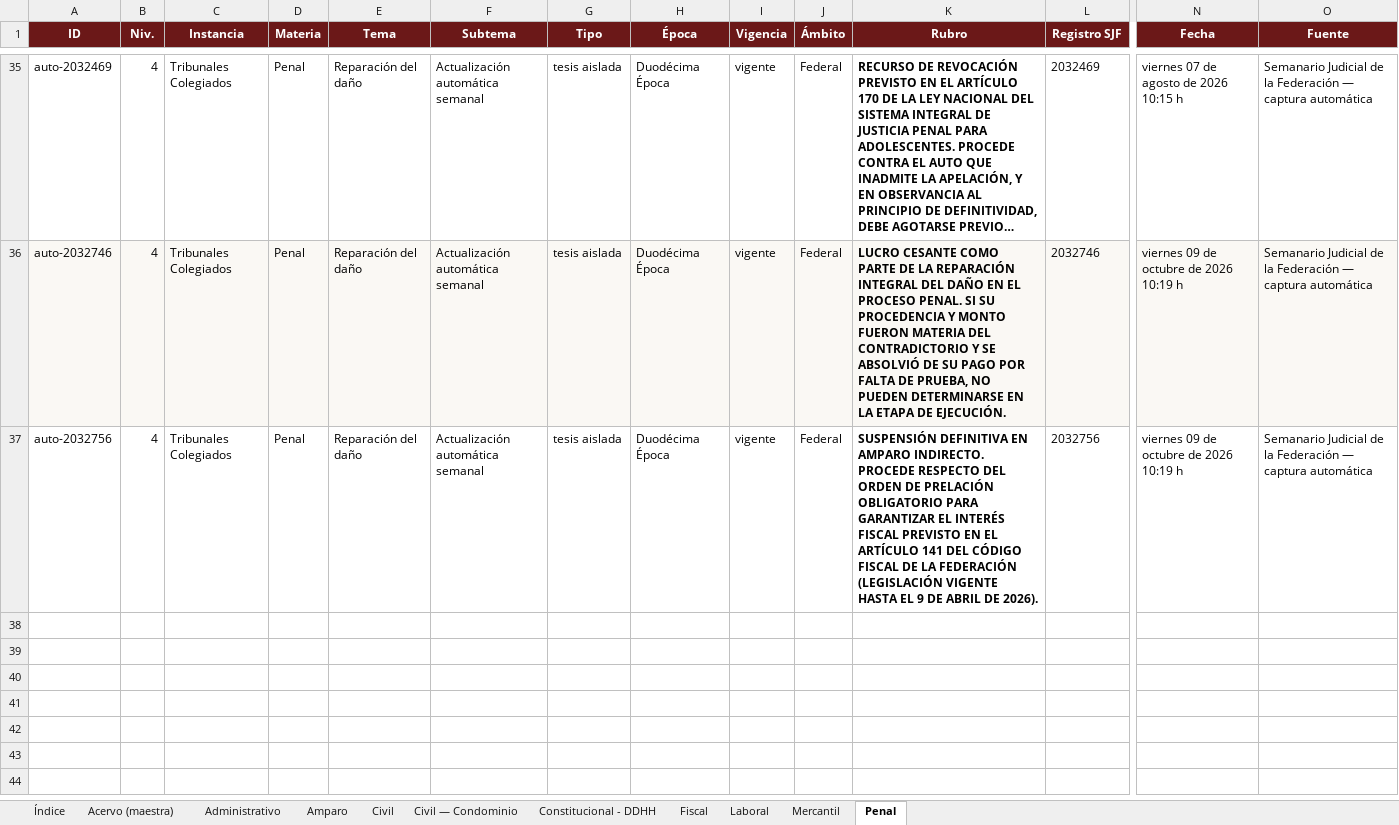
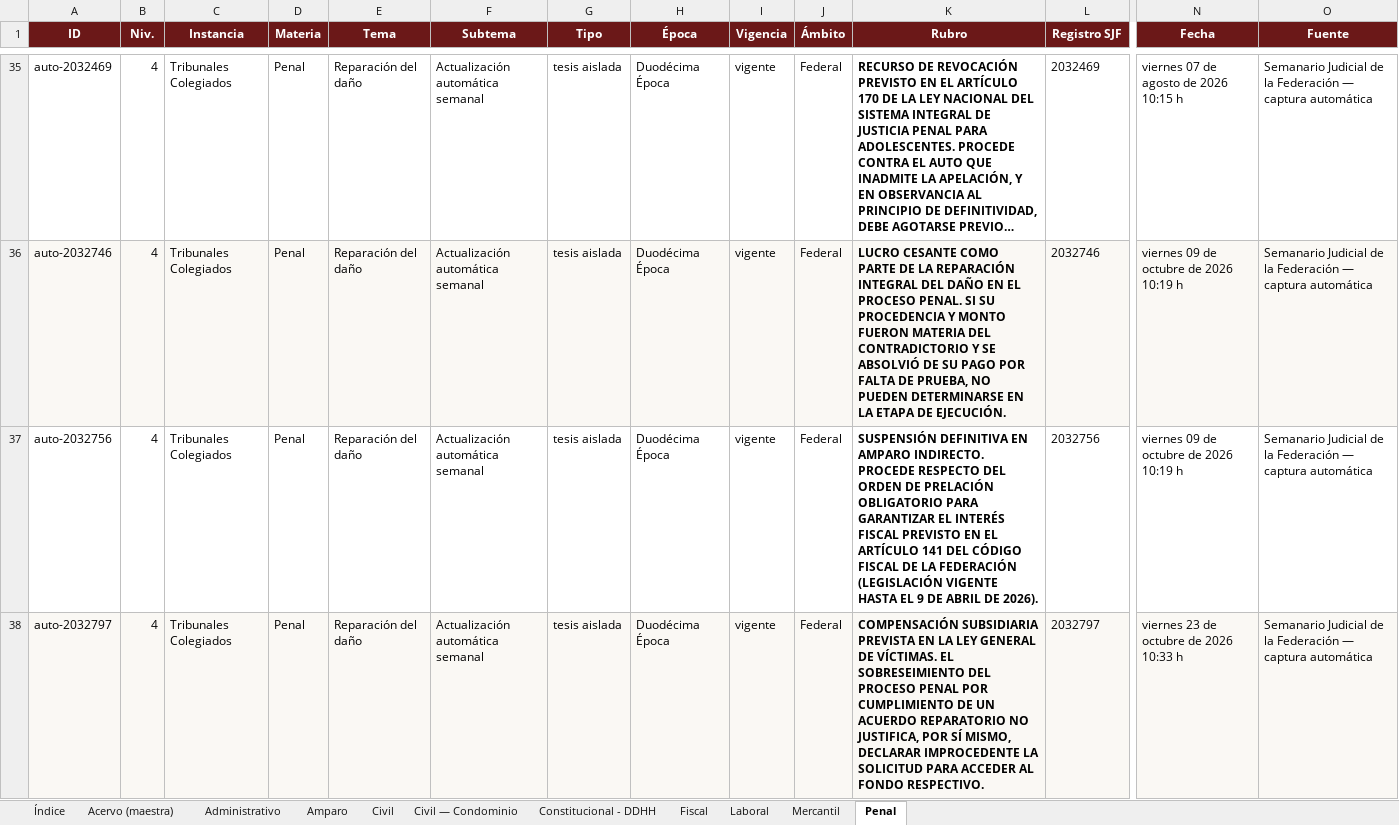
Before and after one commit to nanoalterno-nnosooner18/acervo-jurisprudencial, an Excel workbook: Acervo_Jurisprudencial.xlsx, sheet Penal, drawn as a sheet; only a part is shown, gaps mark what is left out; long unchanged cells end in …; values as stored, in another font and other column widths than the file's, no borders; rows hold the shown columns only; the diff names each change by its address in the sheet, - before the commit and + after, or states it on an @@ line.

```diff
--- a/Acervo_Jurisprudencial.xlsx (sheet Penal)
+++ b/Acervo_Jurisprudencial.xlsx (sheet Penal)
+row 38: auto-2032797 | 4 | Tribunales Colegiados | Penal | Reparación del daño | Actualización automática semanal | tesis aislada | Duodécima Época | vigente | Federal | COMPENSACIÓN SUBSIDIARIA PREVISTA EN LA LEY GENERAL DE VÍCTIMAS. EL SOBRESEIMIENTO DEL PROCESO PENAL POR CUMPLIMIENTO DE UN ACUERDO REPARATORIO NO JUSTIFICA, POR SÍ MISMO, DECLARAR IMPROCEDENTE LA SOLICITUD PARA ACCEDER AL FONDO RESPECTIVO. | 2032797 | viernes 23 de octubre de 2026 10:33 h | Semanario Judicial de la Federación — captura automática
```
Also changed, not shown: sheet Acervo (maestra), sheet Constitucional - DDHH, sheet Administrativo, sheet Amparo, sheet Civil, sheet Índice, 5 other files.
